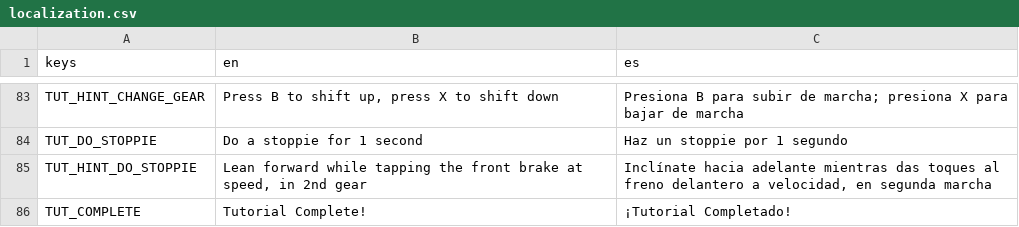
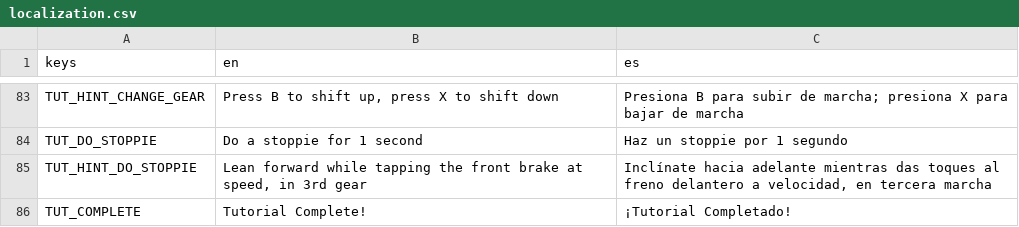
Before and after one commit to ssebs/DankNooner, a CSV file: v2/localization/localization.csv, drawn as a sheet; only a part is shown, gaps mark what is left out.

```diff
--- a/v2/localization/localization.csv
+++ b/v2/localization/localization.csv
@@ -84,3 +84,3 @@ TUT_HINT_CHANGE_GEAR,"Press B to shift up, press X to shift down","Presiona B pa
 TUT_DO_STOPPIE,"Do a stoppie for 1 second","Haz un stoppie por 1 segundo"
-TUT_HINT_DO_STOPPIE,"Lean forward while tapping the front brake at speed, in 2nd gear","Inclínate hacia adelante mientras das toques al freno delantero a velocidad, en segunda marcha"
+TUT_HINT_DO_STOPPIE,"Lean forward while tapping the front brake at speed, in 3rd gear","Inclínate hacia adelante mientras das toques al freno delantero a velocidad, en tercera marcha"
 TUT_COMPLETE,"Tutorial Complete!","¡Tutorial Completado!"
```
Also changed, not shown: 4 other files.
